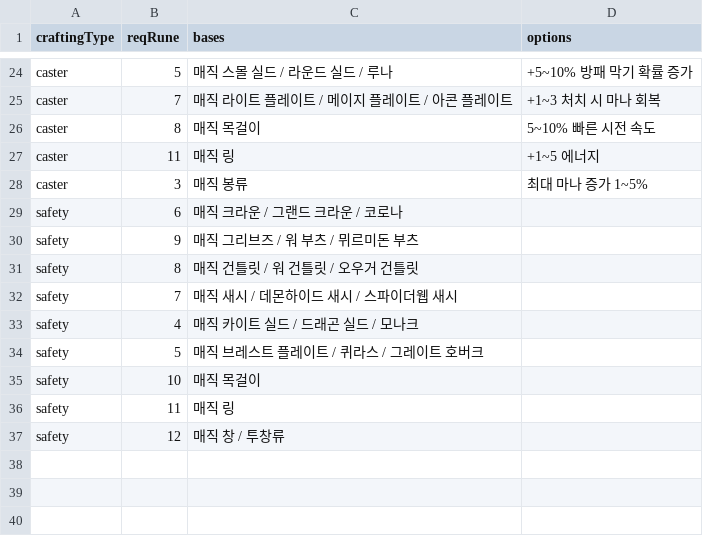
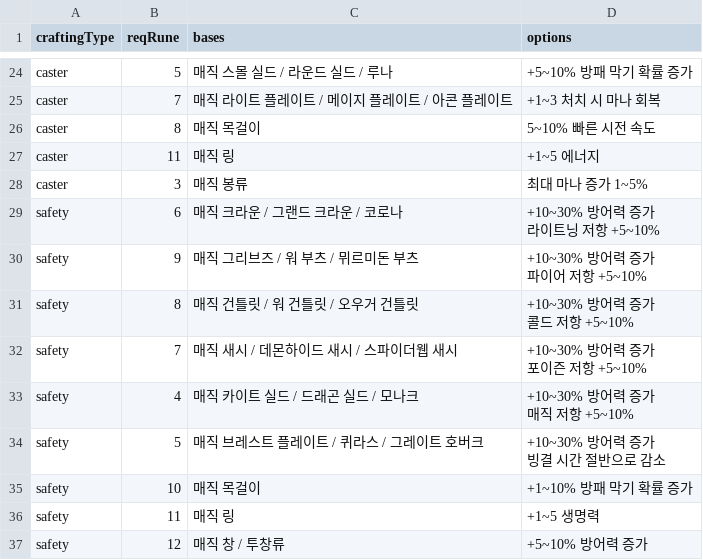
Before and after one commit to kyhong222/rune-checker, a CSV file: csv/craftRecipes.csv, drawn as a sheet; only a part is shown, gaps mark what is left out.

Commit message:
added cubing & crafting recipes display module

```diff
--- a/csv/craftRecipes.csv
+++ b/csv/craftRecipes.csv
@@ -28,10 +28,16 @@ caster,11,매직 링,+1~5 에너지
 caster,3,매직 봉류,최대 마나 증가 1~5%
-safety,6,매직 크라운 / 그랜드 크라운 / 코로나,
-safety,9,매직 그리브즈 / 워 부츠 / 뮈르미돈 부츠,
-safety,8,매직 건틀릿 / 워 건틀릿 / 오우거 건틀릿,
-safety,7,매직 새시 / 데몬하이드 새시 / 스파이더웹 새시,
-safety,4,매직 카이트 실드 / 드래곤 실드 / 모나크,
-safety,5,매직 브레스트 플레이트 / 퀴라스 / 그레이트 호버크,
-safety,10,매직 목걸이,
-safety,11,매직 링,
-safety,12,매직 창 / 투창류 ,
+safety,6,매직 크라운 / 그랜드 크라운 / 코로나,"+10~30% 방어력 증가
+라이트닝 저항 +5~10%"
+safety,9,매직 그리브즈 / 워 부츠 / 뮈르미돈 부츠,"+10~30% 방어력 증가
+파이어 저항 +5~10%"
+safety,8,매직 건틀릿 / 워 건틀릿 / 오우거 건틀릿,"+10~30% 방어력 증가
+콜드 저항 +5~10%"
+safety,7,매직 새시 / 데몬하이드 새시 / 스파이더웹 새시,"+10~30% 방어력 증가
+포이즌 저항 +5~10%"
+safety,4,매직 카이트 실드 / 드래곤 실드 / 모나크,"+10~30% 방어력 증가
+매직 저항 +5~10%"
+safety,5,매직 브레스트 플레이트 / 퀴라스 / 그레이트 호버크,"+10~30% 방어력 증가
+빙결 시간 절반으로 감소"
+safety,10,매직 목걸이,+1~10% 방패 막기 확률 증가
+safety,11,매직 링,+1~5 생명력
+safety,12,매직 창 / 투창류 ,+5~10% 방어력 증가
```
Also changed, not shown: 6 other files.
